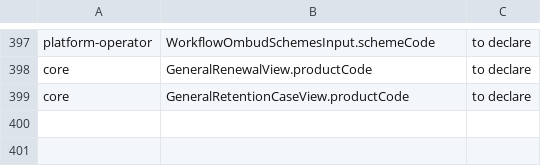
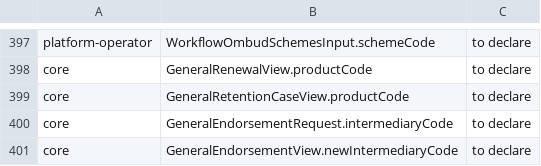
Before and after one commit to Babs76/insys, a TSV file: docs/api/code-field-allowances.tsv, drawn as a sheet; only a part is shown, gaps mark what is left out.

```diff
--- a/docs/api/code-field-allowances.tsv
+++ b/docs/api/code-field-allowances.tsv
@@ -399 +399,3 @@ core	GeneralRenewalView.productCode	to declare
 core	GeneralRetentionCaseView.productCode	to declare
+core	GeneralEndorsementRequest.intermediaryCode	to declare
+core	GeneralEndorsementView.newIntermediaryCode	to declare
```
Also changed, not shown: 1 other file.
